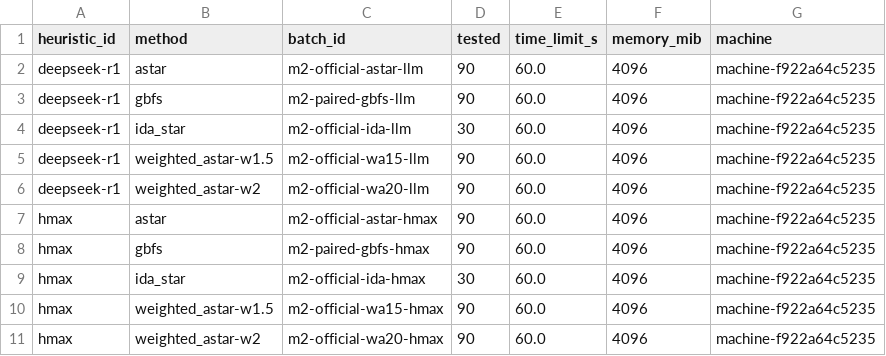
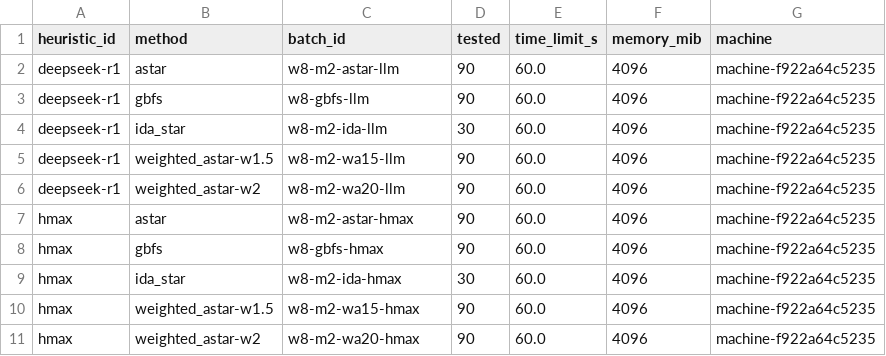
Before and after one commit to faraz-riaz/AICC5102-LLM-Planning, a CSV file: paper_preparation/tables/appendix/A2_configurations.csv, drawn as a sheet.

```diff
--- a/paper_preparation/tables/appendix/A2_configurations.csv
+++ b/paper_preparation/tables/appendix/A2_configurations.csv
@@ -1,11 +1,11 @@
 heuristic_id,method,batch_id,tested,time_limit_s,memory_mib,machine
-deepseek-r1,astar,m2-official-astar-llm,90,60.0,4096,machine-f922a64c5235
-deepseek-r1,gbfs,m2-paired-gbfs-llm,90,60.0,4096,machine-f922a64c5235
-deepseek-r1,ida_star,m2-official-ida-llm,30,60.0,4096,machine-f922a64c5235
-deepseek-r1,weighted_astar-w1.5,m2-official-wa15-llm,90,60.0,4096,machine-f922a64c5235
-deepseek-r1,weighted_astar-w2,m2-official-wa20-llm,90,60.0,4096,machine-f922a64c5235
-hmax,astar,m2-official-astar-hmax,90,60.0,4096,machine-f922a64c5235
-hmax,gbfs,m2-paired-gbfs-hmax,90,60.0,4096,machine-f922a64c5235
-hmax,ida_star,m2-official-ida-hmax,30,60.0,4096,machine-f922a64c5235
-hmax,weighted_astar-w1.5,m2-official-wa15-hmax,90,60.0,4096,machine-f922a64c5235
-hmax,weighted_astar-w2,m2-official-wa20-hmax,90,60.0,4096,machine-f922a64c5235
+deepseek-r1,astar,w8-m2-astar-llm,90,60.0,4096,machine-f922a64c5235
+deepseek-r1,gbfs,w8-gbfs-llm,90,60.0,4096,machine-f922a64c5235
+deepseek-r1,ida_star,w8-m2-ida-llm,30,60.0,4096,machine-f922a64c5235
+deepseek-r1,weighted_astar-w1.5,w8-m2-wa15-llm,90,60.0,4096,machine-f922a64c5235
+deepseek-r1,weighted_astar-w2,w8-m2-wa20-llm,90,60.0,4096,machine-f922a64c5235
+hmax,astar,w8-m2-astar-hmax,90,60.0,4096,machine-f922a64c5235
+hmax,gbfs,w8-gbfs-hmax,90,60.0,4096,machine-f922a64c5235
+hmax,ida_star,w8-m2-ida-hmax,30,60.0,4096,machine-f922a64c5235
+hmax,weighted_astar-w1.5,w8-m2-wa15-hmax,90,60.0,4096,machine-f922a64c5235
+hmax,weighted_astar-w2,w8-m2-wa20-hmax,90,60.0,4096,machine-f922a64c5235
```
Also changed, not shown: paper_preparation/tables/appendix/A10_solved_effort.csv, paper_preparation/tables/appendix/A12_common_all90_four_methods.csv, 55 other files.
